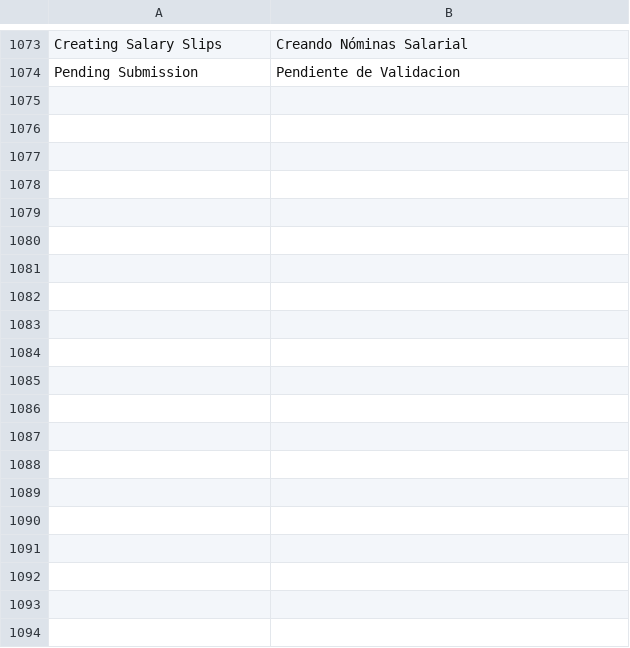
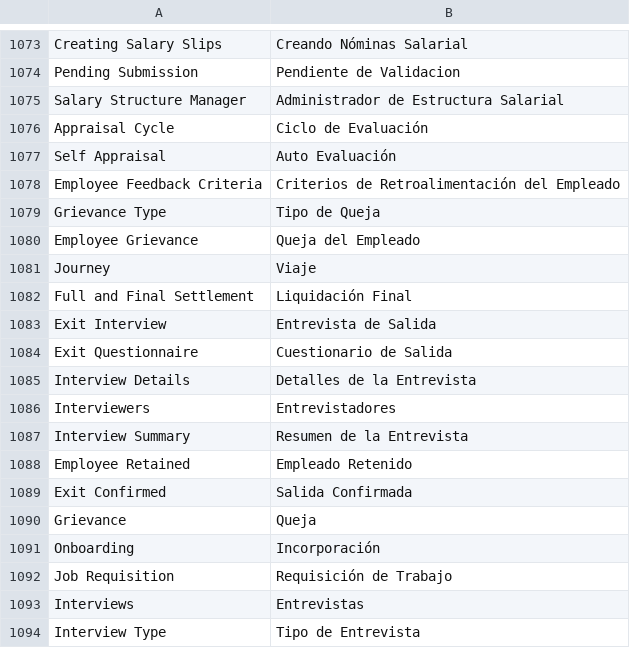
Before and after one commit to edalca/hrms, a CSV file: hrms/translations/es.csv, drawn as a sheet; only a part is shown, gaps mark what is left out; the diff covers the shown part only; the diff names each change by its address in the sheet, - before the commit and + after, or states it on an @@ line.

```diff
--- a/hrms/translations/es.csv
+++ b/hrms/translations/es.csv
+row 1075: Salary Structure Manager | Administrador de Estructura Salarial
+row 1076: Appraisal Cycle | Ciclo de Evaluación
+row 1077: Self Appraisal | Auto Evaluación
+row 1078: Employee Feedback Criteria | Criterios de Retroalimentación del Empleado
+row 1079: Grievance Type | Tipo de Queja
+row 1080: Employee Grievance | Queja del Empleado
+row 1081: Journey | Viaje
+row 1082: Full and Final Settlement | Liquidación Final
+row 1083: Exit Interview | Entrevista de Salida
+row 1084: Exit Questionnaire | Cuestionario de Salida
+row 1085: Interview Details | Detalles de la Entrevista
+row 1086: Interviewers | Entrevistadores
+row 1087: Interview Summary | Resumen de la Entrevista
+row 1088: Employee Retained | Empleado Retenido
+row 1089: Exit Confirmed | Salida Confirmada
+row 1090: Grievance | Queja
+row 1091: Onboarding | Incorporación
+row 1092: Job Requisition | Requisición de Trabajo
+row 1093: Interviews | Entrevistas
+row 1094: Interview Type | Tipo de Entrevista
```
Also changed, not shown: 20 added rows elsewhere in this file, 17 other files.
